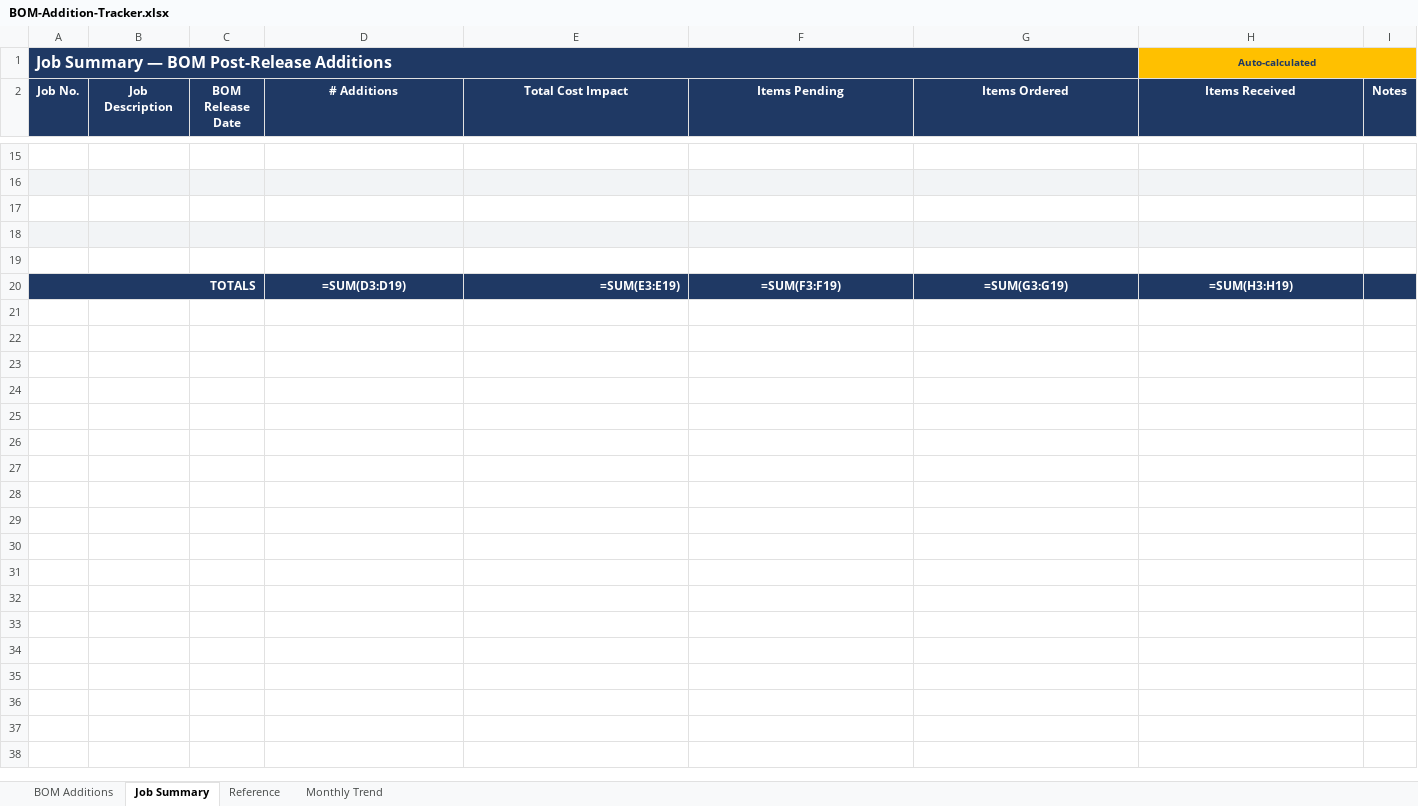
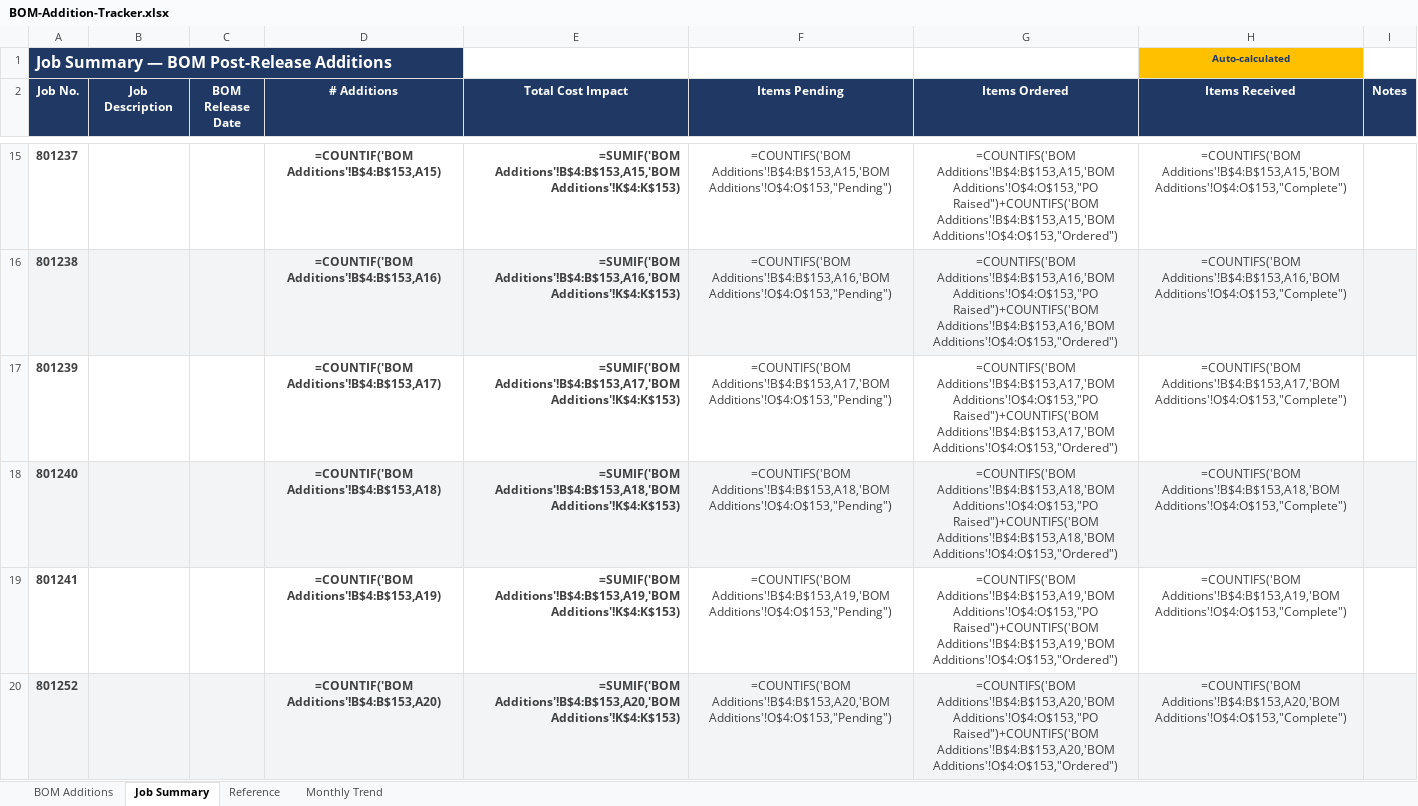
Before and after one commit to geoffkalms-arch/executive-dashboard, an Excel workbook: BOM-Addition-Tracker.xlsx, sheet Job Summary, drawn as a sheet; only a part is shown, gaps mark what is left out; values as stored, in another font and other column widths than the file's, no borders; formulas without a stored value are shown as written; conditional formats not drawn; removed rows and columns are numbered as before the commit, all else as after; the diff covers the shown part only; the diff names each change by its address in the sheet, - before the commit and + after, or states it on an @@ line.

```diff
--- a/BOM-Addition-Tracker.xlsx (sheet Job Summary)
+++ b/BOM-Addition-Tracker.xlsx (sheet Job Summary)
-A1:G1 merged
-H1:I1 merged
-row 15: (empty)
+row 15: 801237 |  |  | =COUNTIF('BOM Additions'!B$4:B$153,A15) | =SUMIF('BOM Additions'!B$4:B$153,A15,'BOM Additions'!K$4:K$153) | =COUNTIFS('BOM Additions'!B$4:B$153,A15,'BOM Additions'!O$4:O$153,"Pending") | =COUNTIFS('BOM Additions'!B$4:B$153,A15,'BOM Additions'!O$4:O$153,"PO Raised")+COUNTIFS('BOM Additions'!B$4:B$153,A15,'BOM Additions'!O$4:O$153,"Ordered") | =COUNTIFS('BOM Additions'!B$4:B$153,A15,'BOM Additions'!O$4:O$153,"Complete")
-row 16: (empty)
+row 16: 801238 |  |  | =COUNTIF('BOM Additions'!B$4:B$153,A16) | =SUMIF('BOM Additions'!B$4:B$153,A16,'BOM Additions'!K$4:K$153) | =COUNTIFS('BOM Additions'!B$4:B$153,A16,'BOM Additions'!O$4:O$153,"Pending") | =COUNTIFS('BOM Additions'!B$4:B$153,A16,'BOM Additions'!O$4:O$153,"PO Raised")+COUNTIFS('BOM Additions'!B$4:B$153,A16,'BOM Additions'!O$4:O$153,"Ordered") | =COUNTIFS('BOM Additions'!B$4:B$153,A16,'BOM Additions'!O$4:O$153,"Complete")
-row 17: (empty)
+row 17: 801239 |  |  | =COUNTIF('BOM Additions'!B$4:B$153,A17) | =SUMIF('BOM Additions'!B$4:B$153,A17,'BOM Additions'!K$4:K$153) | =COUNTIFS('BOM Additions'!B$4:B$153,A17,'BOM Additions'!O$4:O$153,"Pending") | =COUNTIFS('BOM Additions'!B$4:B$153,A17,'BOM Additions'!O$4:O$153,"PO Raised")+COUNTIFS('BOM Additions'!B$4:B$153,A17,'BOM Additions'!O$4:O$153,"Ordered") | =COUNTIFS('BOM Additions'!B$4:B$153,A17,'BOM Additions'!O$4:O$153,"Complete")
-row 18: (empty)
+row 18: 801240 |  |  | =COUNTIF('BOM Additions'!B$4:B$153,A18) | =SUMIF('BOM Additions'!B$4:B$153,A18,'BOM Additions'!K$4:K$153) | =COUNTIFS('BOM Additions'!B$4:B$153,A18,'BOM Additions'!O$4:O$153,"Pending") | =COUNTIFS('BOM Additions'!B$4:B$153,A18,'BOM Additions'!O$4:O$153,"PO Raised")+COUNTIFS('BOM Additions'!B$4:B$153,A18,'BOM Additions'!O$4:O$153,"Ordered") | =COUNTIFS('BOM Additions'!B$4:B$153,A18,'BOM Additions'!O$4:O$153,"Complete")
-row 19: (empty)
+row 19: 801241 |  |  | =COUNTIF('BOM Additions'!B$4:B$153,A19) | =SUMIF('BOM Additions'!B$4:B$153,A19,'BOM Additions'!K$4:K$153) | =COUNTIFS('BOM Additions'!B$4:B$153,A19,'BOM Additions'!O$4:O$153,"Pending") | =COUNTIFS('BOM Additions'!B$4:B$153,A19,'BOM Additions'!O$4:O$153,"PO Raised")+COUNTIFS('BOM Additions'!B$4:B$153,A19,'BOM Additions'!O$4:O$153,"Ordered") | =COUNTIFS('BOM Additions'!B$4:B$153,A19,'BOM Additions'!O$4:O$153,"Complete")
-row 20: TOTALS |  |  | =SUM(D3:D19) | =SUM(E3:E19) | =SUM(F3:F19) | =SUM(G3:G19) | =SUM(H3:H19)
+row 20: 801252 |  |  | =COUNTIF('BOM Additions'!B$4:B$153,A20) | =SUMIF('BOM Additions'!B$4:B$153,A20,'BOM Additions'!K$4:K$153) | =COUNTIFS('BOM Additions'!B$4:B$153,A20,'BOM Additions'!O$4:O$153,"Pending") | =COUNTIFS('BOM Additions'!B$4:B$153,A20,'BOM Additions'!O$4:O$153,"PO Raised")+COUNTIFS('BOM Additions'!B$4:B$153,A20,'BOM Additions'!O$4:O$153,"Ordered") | =COUNTIFS('BOM Additions'!B$4:B$153,A20,'BOM Additions'!O$4:O$153,"Complete")
```
Also changed, not shown: 7 added rows and 67 edited cells elsewhere in this sheet, sheet BOM Additions, charts or pictures.
